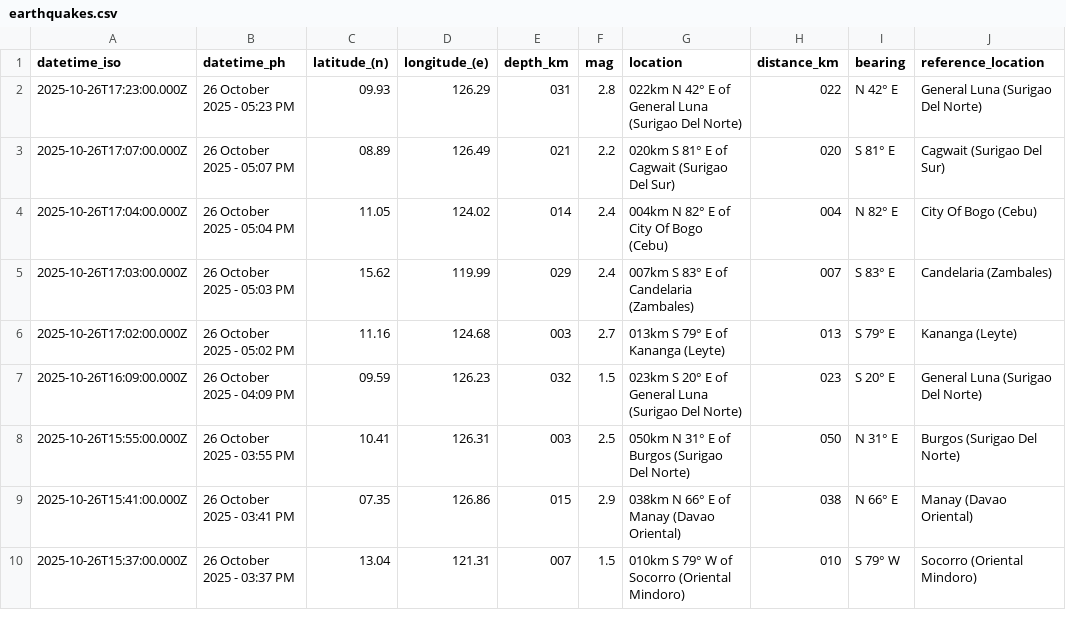
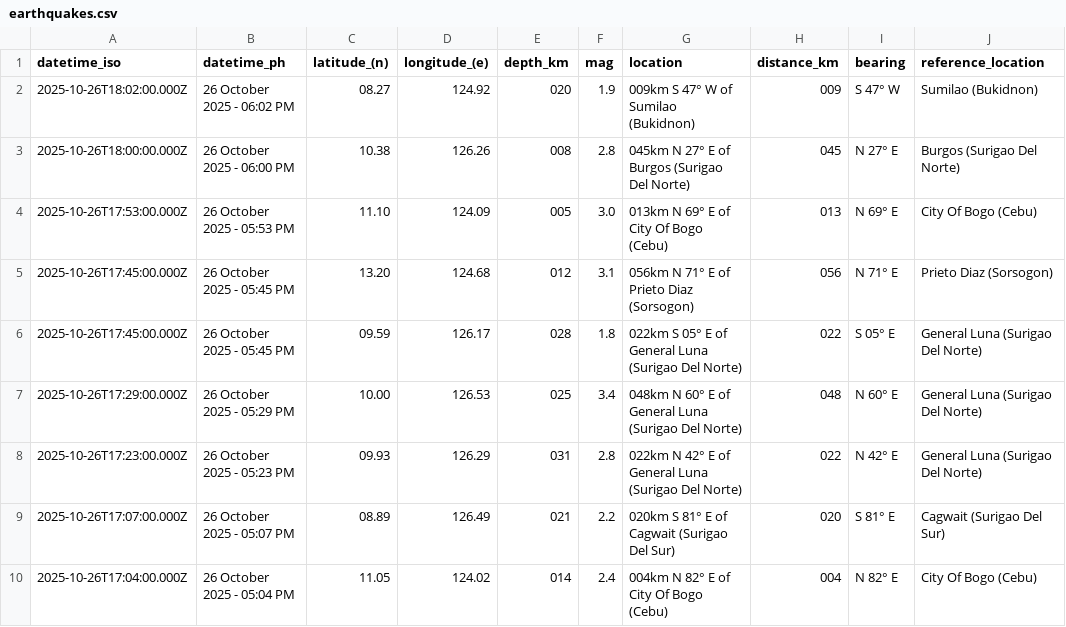
Before and after one commit to Waytii/chamthesleeptalker, a CSV file: earthquakes.csv, drawn as a sheet; only a part is shown; the shorter side is filled out with more unchanged rows; the diff names each change by its address in the sheet, - before the commit and + after, or states it on an @@ line.

```diff
--- a/earthquakes.csv
+++ b/earthquakes.csv
+row 2: 2025-10-26T18:02:00.000Z | 26 October 2025 - 06:02 PM | 08.27 | 124.92 | 020 | 1.9 | 009km S 47° W of Sumilao (Bukidnon) | 009 | S 47° W | Sumilao (Bukidnon)
+row 3: 2025-10-26T18:00:00.000Z | 26 October 2025 - 06:00 PM | 10.38 | 126.26 | 008 | 2.8 | 045km N 27° E of Burgos (Surigao Del Norte) | 045 | N 27° E | Burgos (Surigao Del Norte)
+row 4: 2025-10-26T17:53:00.000Z | 26 October 2025 - 05:53 PM | 11.10 | 124.09 | 005 | 3.0 | 013km N 69° E of City Of Bogo (Cebu) | 013 | N 69° E | City Of Bogo (Cebu)
+row 5: 2025-10-26T17:45:00.000Z | 26 October 2025 - 05:45 PM | 13.20 | 124.68 | 012 | 3.1 | 056km N 71° E of Prieto Diaz (Sorsogon) | 056 | N 71° E | Prieto Diaz (Sorsogon)
+row 6: 2025-10-26T17:45:00.000Z | 26 October 2025 - 05:45 PM | 09.59 | 126.17 | 028 | 1.8 | 022km S 05° E of General Luna (Surigao Del Norte) | 022 | S 05° E | General Luna (Surigao Del Norte)
+row 7: 2025-10-26T17:29:00.000Z | 26 October 2025 - 05:29 PM | 10.00 | 126.53 | 025 | 3.4 | 048km N 60° E of General Luna (Surigao Del Norte) | 048 | N 60° E | General Luna (Surigao Del Norte)
```
Also changed, not shown: earthquakes_past_24_hours.csv, earthquakes_past_7_days.csv, 5 other files.
